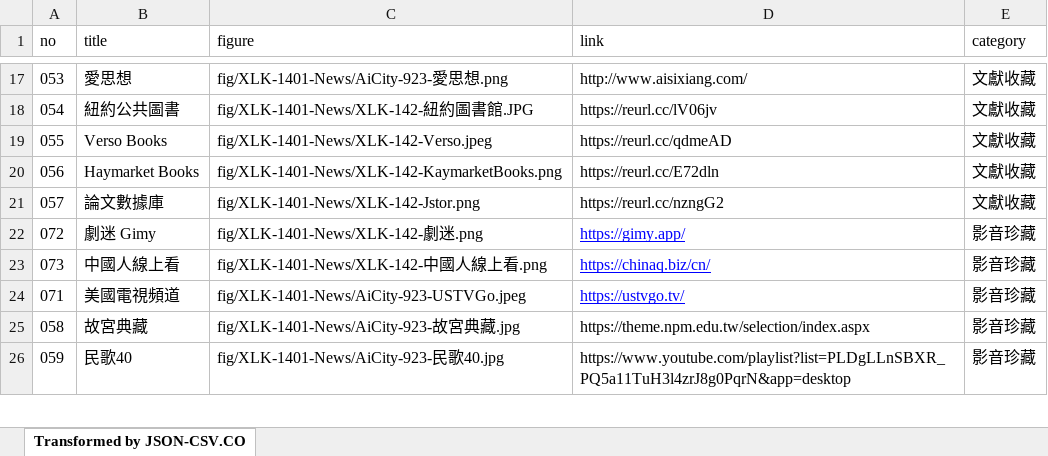
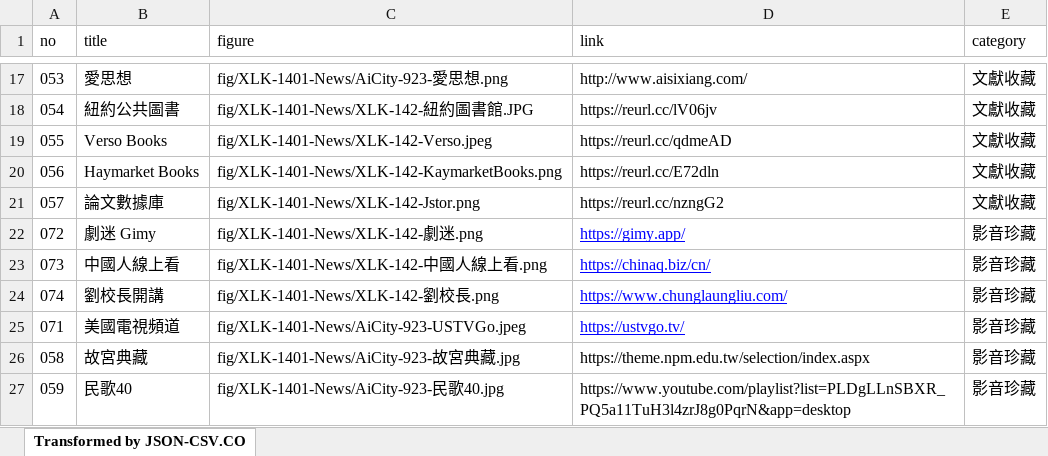
Before and after one commit to TCWang/A7Xinlinkou, an Excel workbook: db/A7XLK-1402-Video.xlsx, sheet Transformed by JSON-CSV.CO, drawn as a sheet; only a part is shown, gaps mark what is left out; values as stored, in another font and other column widths than the file's, no borders; the diff names each change by its address in the sheet, - before the commit and + after, or states it on an @@ line.

```diff
--- a/db/A7XLK-1402-Video.xlsx (sheet Transformed by JSON-CSV.CO)
+++ b/db/A7XLK-1402-Video.xlsx (sheet Transformed by JSON-CSV.CO)
+row 24: 074 | 劉校長開講 | fig/XLK-1401-News/XLK-142-劉校長.png | https://www.chunglaungliu.com/ | 影音珍藏
```
Also changed, not shown: 2 other files.
